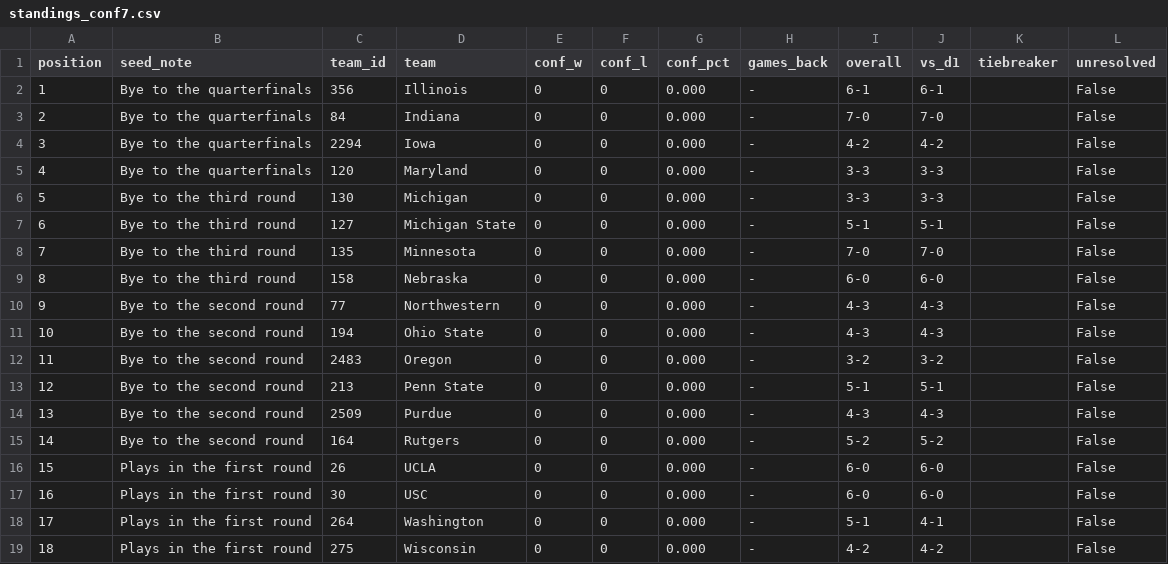
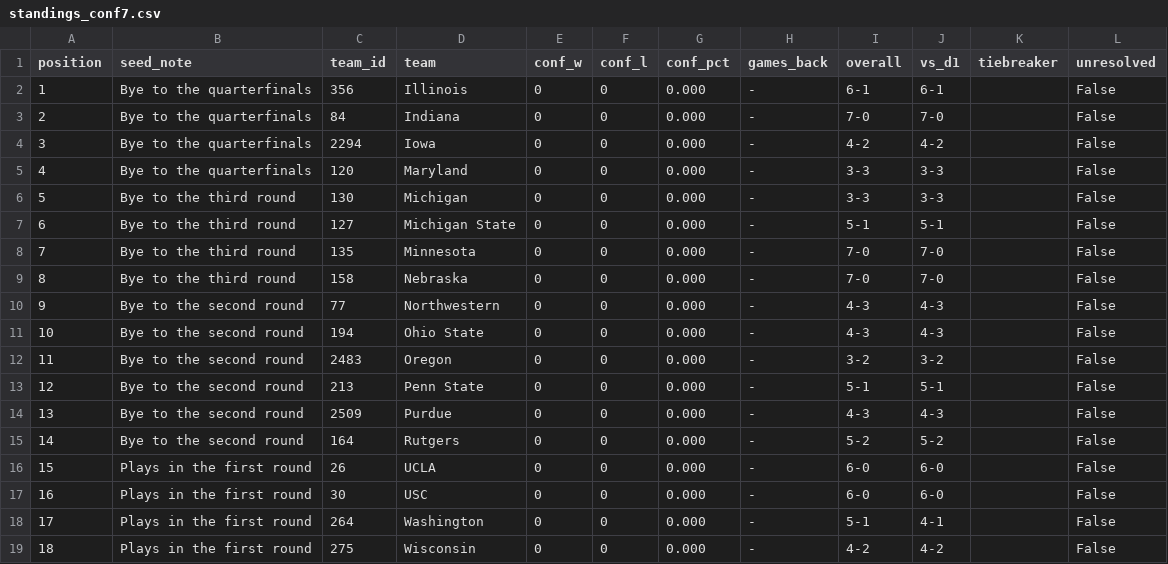
Before and after one commit to hareballsports/hareball, a CSV file: data/mbb/2027/standings_conf7.csv, drawn as a sheet.

```diff
--- a/data/mbb/2027/standings_conf7.csv
+++ b/data/mbb/2027/standings_conf7.csv
@@ -8,3 +8,3 @@ position,seed_note,team_id,team,conf_w,conf_l,conf_pct,games_back,overall,vs_d1,
 7,Bye to the third round,135,Minnesota,0,0,0.000,-,7-0,7-0,,False
-8,Bye to the third round,158,Nebraska,0,0,0.000,-,6-0,6-0,,False
+8,Bye to the third round,158,Nebraska,0,0,0.000,-,7-0,7-0,,False
 9,Bye to the second round,77,Northwestern,0,0,0.000,-,4-3,4-3,,False
```
Also changed, not shown: data/mbb/2027/games.csv, data/mbb/2027/team_box.csv.
